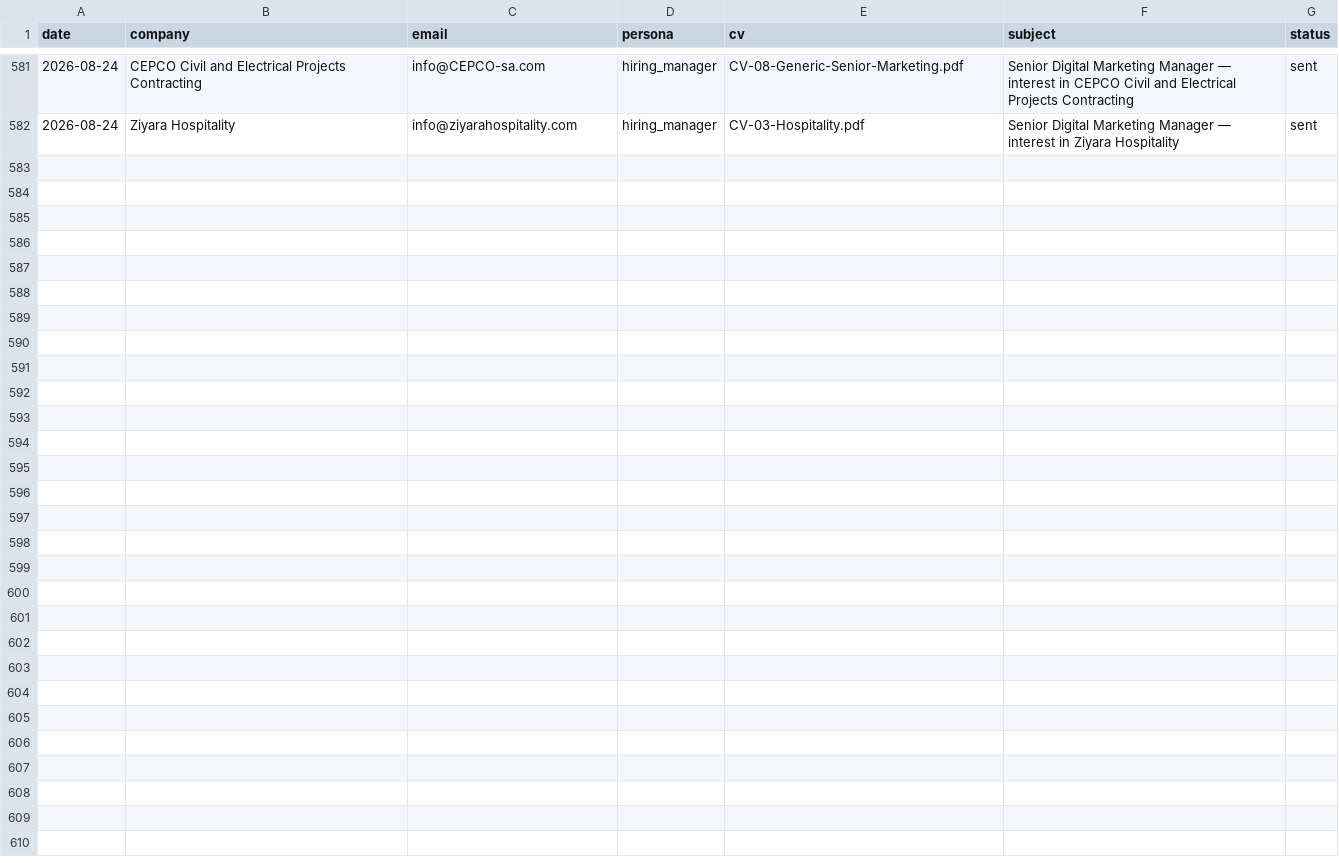
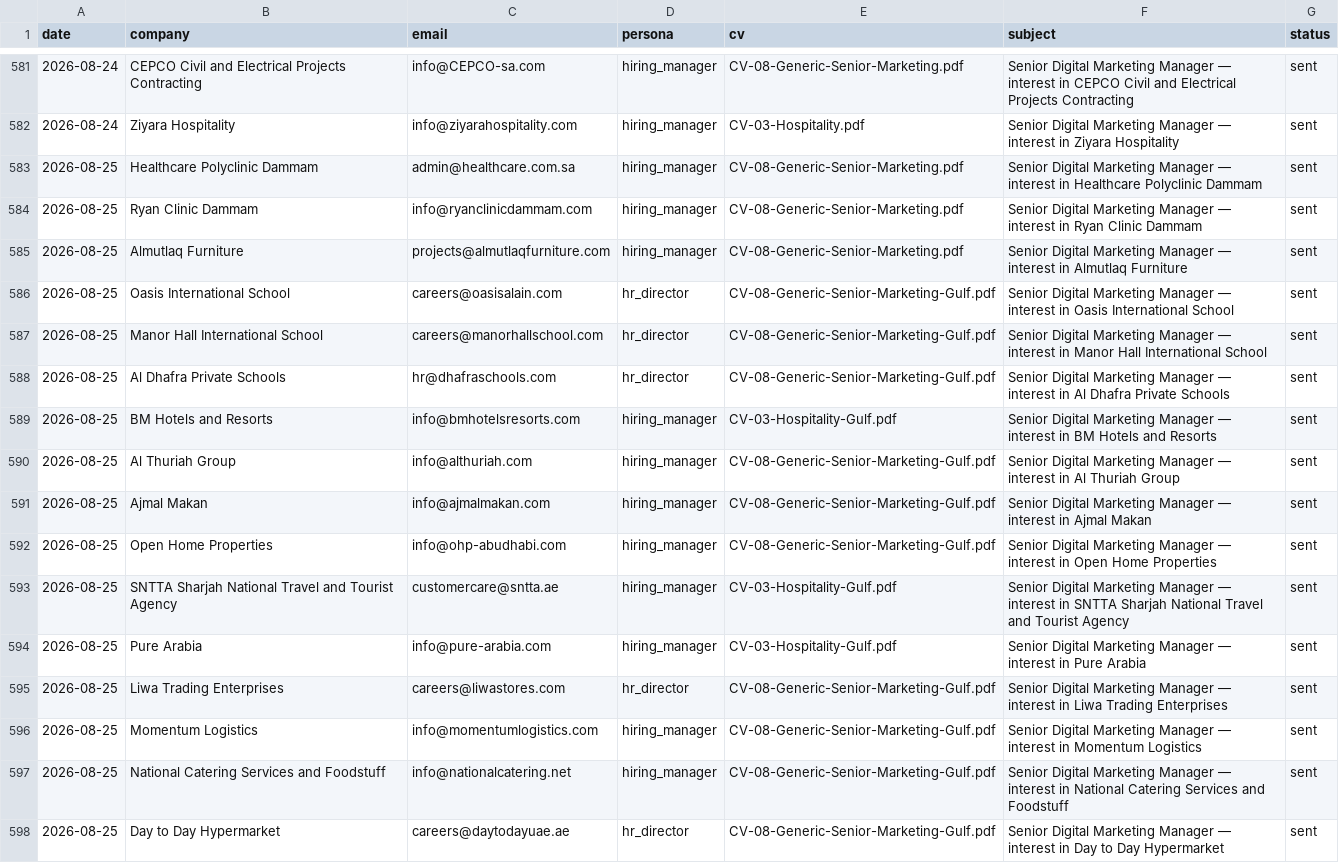
Before and after one commit to Nuredin-Moh/job-madinah, a CSV file: data/sent_history.csv, drawn as a sheet; only a part is shown, gaps mark what is left out.

```diff
--- a/data/sent_history.csv
+++ b/data/sent_history.csv
@@ -582 +582,17 @@ date,company,email,persona,cv,subject,status
 2026-08-24,Ziyara Hospitality,info@ziyarahospitality.com,hiring_manager,CV-03-Hospitality.pdf,Senior Digital Marketing Manager — interest in Ziyara Hospitality,sent
+2026-08-25,Healthcare Polyclinic Dammam,admin@healthcare.com.sa,hiring_manager,CV-08-Generic-Senior-Marketing.pdf,Senior Digital Marketing Manager — interest in Healthcare Polyclinic Dammam,sent
+2026-08-25,Ryan Clinic Dammam,info@ryanclinicdammam.com,hiring_manager,CV-08-Generic-Senior-Marketing.pdf,Senior Digital Marketing Manager — interest in Ryan Clinic Dammam,sent
+2026-08-25,Almutlaq Furniture,projects@almutlaqfurniture.com,hiring_manager,CV-08-Generic-Senior-Marketing.pdf,Senior Digital Marketing Manager — interest in Almutlaq Furniture,sent
+2026-08-25,Oasis International School,careers@oasisalain.com,hr_director,CV-08-Generic-Senior-Marketing-Gulf.pdf,Senior Digital Marketing Manager — interest in Oasis International School,sent
+2026-08-25,Manor Hall International School,careers@manorhallschool.com,hr_director,CV-08-Generic-Senior-Marketing-Gulf.pdf,Senior Digital Marketing Manager — interest in Manor Hall International School,sent
+2026-08-25,Al Dhafra Private Schools,hr@dhafraschools.com,hr_director,CV-08-Generic-Senior-Marketing-Gulf.pdf,Senior Digital Marketing Manager — interest in Al Dhafra Private Schools,sent
+2026-08-25,BM Hotels and Resorts,info@bmhotelsresorts.com,hiring_manager,CV-03-Hospitality-Gulf.pdf,Senior Digital Marketing Manager — interest in BM Hotels and Resorts,sent
+2026-08-25,Al Thuriah Group,info@althuriah.com,hiring_manager,CV-08-Generic-Senior-Marketing-Gulf.pdf,Senior Digital Marketing Manager — interest in Al Thuriah Group,sent
+2026-08-25,Ajmal Makan,info@ajmalmakan.com,hiring_manager,CV-08-Generic-Senior-Marketing-Gulf.pdf,Senior Digital Marketing Manager — interest in Ajmal Makan,sent
+2026-08-25,Open Home Properties,info@ohp-abudhabi.com,hiring_manager,CV-08-Generic-Senior-Marketing-Gulf.pdf,Senior Digital Marketing Manager — interest in Open Home Properties,sent
+2026-08-25,SNTTA Sharjah National Travel and Tourist Agency,customercare@sntta.ae,hiring_manager,CV-03-Hospitality-Gulf.pdf,Senior Digital Marketing Manager — interest in SNTTA Sharjah National Travel and Tourist Agency,sent
+2026-08-25,Pure Arabia,info@pure-arabia.com,hiring_manager,CV-03-Hospitality-Gulf.pdf,Senior Digital Marketing Manager — interest in Pure Arabia,sent
+2026-08-25,Liwa Trading Enterprises,careers@liwastores.com,hr_director,CV-08-Generic-Senior-Marketing-Gulf.pdf,Senior Digital Marketing Manager — interest in Liwa Trading Enterprises,sent
+2026-08-25,Momentum Logistics,info@momentumlogistics.com,hiring_manager,CV-08-Generic-Senior-Marketing-Gulf.pdf,Senior Digital Marketing Manager — interest in Momentum Logistics,sent
+2026-08-25,National Catering Services and Foodstuff,info@nationalcatering.net,hiring_manager,CV-08-Generic-Senior-Marketing-Gulf.pdf,Senior Digital Marketing Manager — interest in National Catering Services and Foodstuff,sent
+2026-08-25,Day to Day Hypermarket,careers@daytodayuae.ae,hr_director,CV-08-Generic-Senior-Marketing-Gulf.pdf,Senior Digital Marketing Manager — interest in Day to Day Hypermarket,sent
```
Also changed, not shown: data/portal_queue.csv, data/sent_log.csv.
